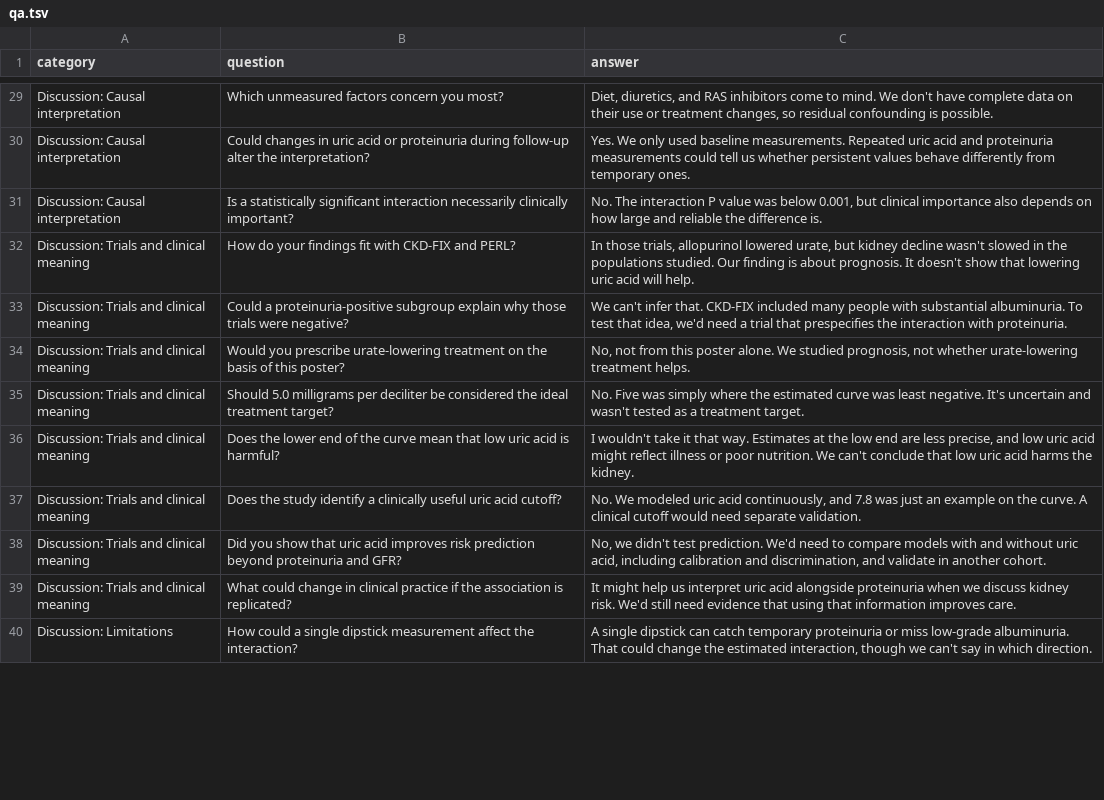
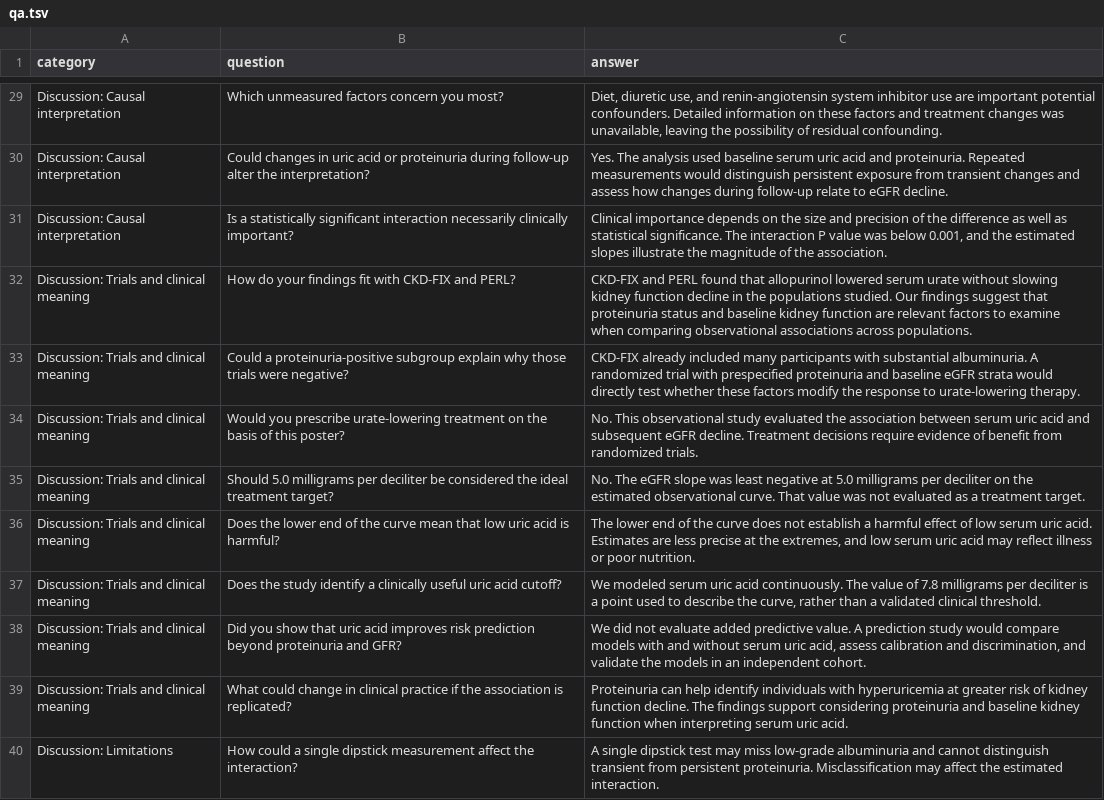
Before and after one commit to Haruya96/eigakkaiwa_input, a TSV file: asn-poster-2026/qa.tsv, drawn as a sheet; only a part is shown, gaps mark what is left out; the diff covers the shown part only; the diff names each change by its address in the sheet, - before the commit and + after, or states it on an @@ line.

Commit message:
Align poster practice wording with completed October 2026 poster
Update 100-card phrases and 50 Q&A answers, remove repeated appended disclaimers, and retain dedicated limitations content. Regenerate hints and offline bundles, refresh PWA cache, and bump Android to 1.8.

Validation: all 17 existing tests pass; generated data and git diff checks pass.

```diff
--- a/asn-poster-2026/qa.tsv
+++ b/asn-poster-2026/qa.tsv
-C29 (answer): Diet, diuretics, and RAS inhibitors come to mind. We don't have complete data on their use or treatment changes, so residual confounding is possible.
+C29 (answer): Diet, diuretic use, and renin-angiotensin system inhibitor use are important potential confounders. Detailed information on these factors and treatment changes was unavailable, leaving the possibility of residual confounding.
-C30 (answer): Yes. We only used baseline measurements. Repeated uric acid and proteinuria measurements could tell us whether persistent values behave differently from temporary ones.
+C30 (answer): Yes. The analysis used baseline serum uric acid and proteinuria. Repeated measurements would distinguish persistent exposure from transient changes and assess how changes during follow-up relate to eGFR decline.
-C31 (answer): No. The interaction P value was below 0.001, but clinical importance also depends on how large and reliable the difference is.
+C31 (answer): Clinical importance depends on the size and precision of the difference as well as statistical significance. The interaction P value was below 0.001, and the estimated slopes illustrate the magnitude of the association.
-C32 (answer): In those trials, allopurinol lowered urate, but kidney decline wasn't slowed in the populations studied. Our finding is about prognosis. It doesn't show that lowering uric acid will help.
+C32 (answer): CKD-FIX and PERL found that allopurinol lowered serum urate without slowing kidney function decline in the populations studied. Our findings suggest that proteinuria status and baseline kidney function are relevant factors to examine when comparing observational associations across populations.
-C33 (answer): We can't infer that. CKD-FIX included many people with substantial albuminuria. To test that idea, we'd need a trial that prespecifies the interaction with proteinuria.
+C33 (answer): CKD-FIX already included many participants with substantial albuminuria. A randomized trial with prespecified proteinuria and baseline eGFR strata would directly test whether these factors modify the response to urate-lowering therapy.
-C34 (answer): No, not from this poster alone. We studied prognosis, not whether urate-lowering treatment helps.
+C34 (answer): No. This observational study evaluated the association between serum uric acid and subsequent eGFR decline. Treatment decisions require evidence of benefit from randomized trials.
-C35 (answer): No. Five was simply where the estimated curve was least negative. It's uncertain and wasn't tested as a…
+C35 (answer): No. The eGFR slope was least negative at 5.0 milligrams per deciliter on the estimated observational curve. That value was not evaluated as a…
-C36 (answer): I wouldn't take it that way. Estimates at the low end are less precise, and low uric acid might reflect illness or poor nutrition. We can't conclude that low uric acid harms the kidney.
+C36 (answer): The lower end of the curve does not establish a harmful effect of low serum uric acid. Estimates are less precise at the extremes, and low serum uric acid may reflect illness or poor nutrition.
-C37 (answer): No. We modeled uric acid continuously, and 7.8 was just an example on the curve. A clinical cutoff would need separate validation.
+C37 (answer): We modeled serum uric acid continuously. The value of 7.8 milligrams per deciliter is a point used to describe the curve, rather than a validated clinical threshold.
-C38 (answer): No, we didn't test prediction. We'd need to compare models with and without uric acid, including calibration and discrimination, and validate in another cohort.
+C38 (answer): We did not evaluate added predictive value. A prediction study would compare models with and without serum uric acid, assess calibration and discrimination, and validate the models in an independent cohort.
-C39 (answer): It might help us interpret uric acid alongside proteinuria when we discuss kidney risk. We'd still need evidence that using that information improves care.
+C39 (answer): Proteinuria can help identify individuals with hyperuricemia at greater risk of kidney function decline. The findings support considering proteinuria and baseline kidney function when interpreting serum uric acid.
-C40 (answer): …single dipstick can catch temporary proteinuria or miss low-grade albuminuria. That could change the estimated interaction, though we can't say in which direction.
+C40 (answer): …single dipstick test may miss low-grade albuminuria and cannot distinguish transient from persistent proteinuria. Misclassification may affect the estimated interaction.
```
Also changed, not shown: 39 edited cells elsewhere in this file, asn-poster-2026/cards.tsv, asn-poster-2026/qa-hints.tsv, 11 other files.
